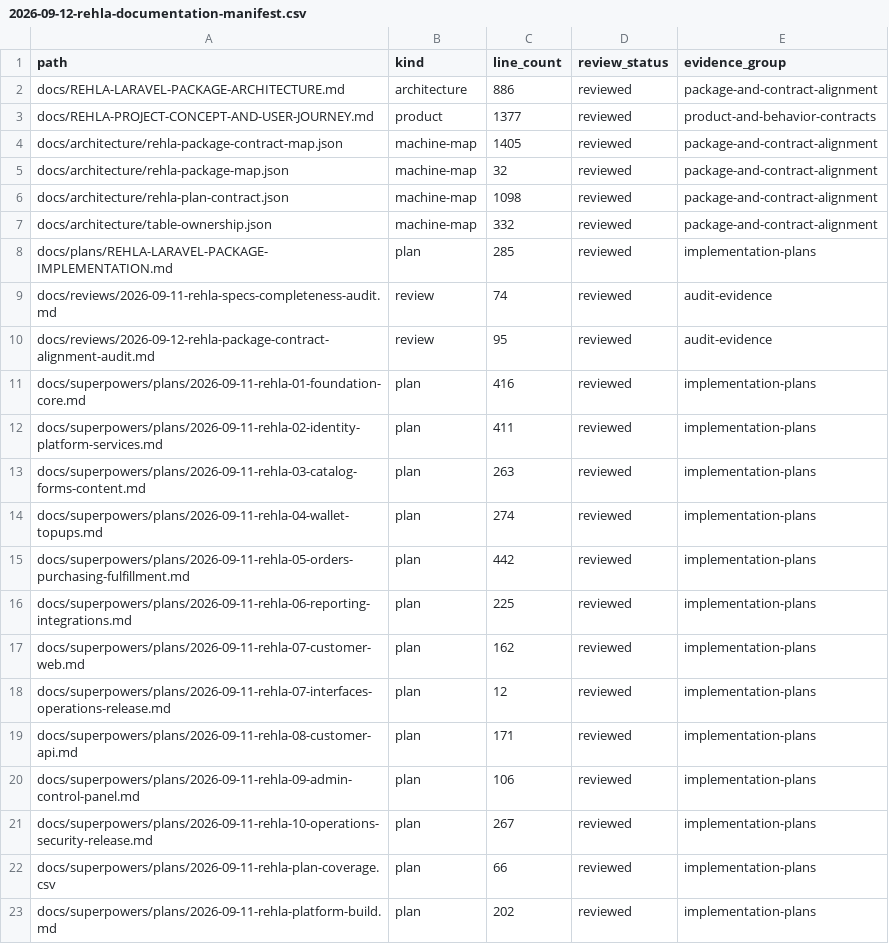
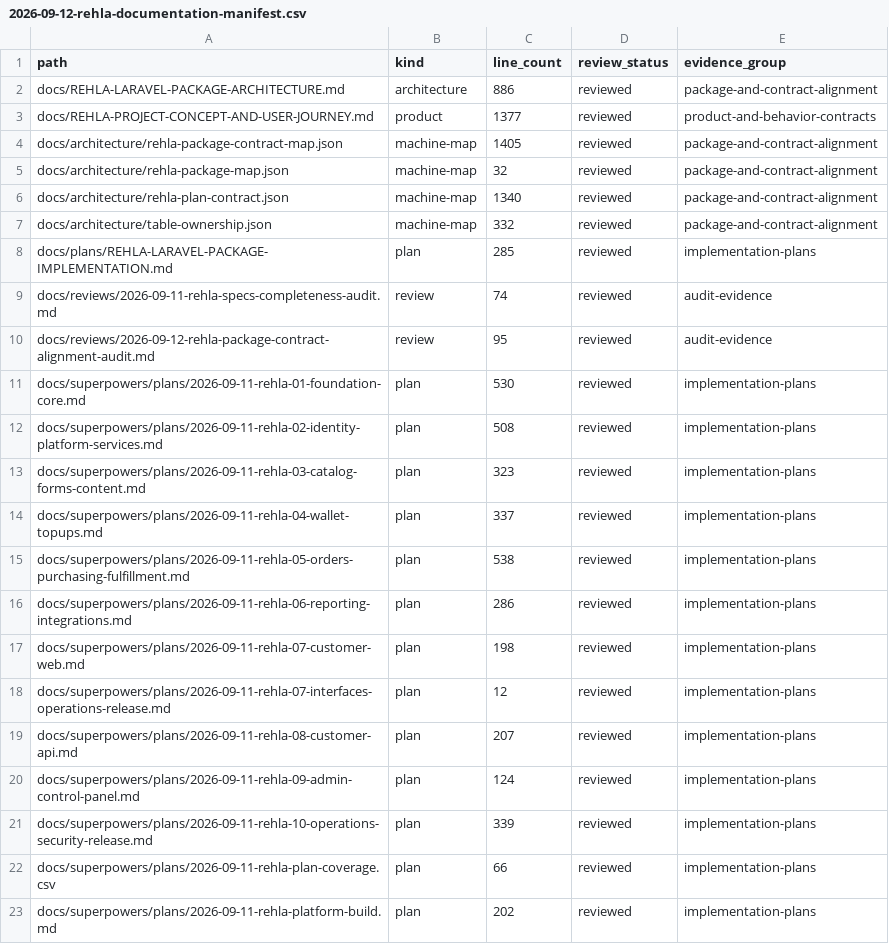
Before and after one commit to nasoomaa/rehla2, a CSV file: docs/reviews/2026-09-12-rehla-documentation-manifest.csv, drawn as a sheet; only a part is shown.

Commit message:
docs: reconcile Rehla plan dependencies and gates

```diff
--- a/docs/reviews/2026-09-12-rehla-documentation-manifest.csv
+++ b/docs/reviews/2026-09-12-rehla-documentation-manifest.csv
@@ -5,3 +5,3 @@ docs/architecture/rehla-package-contract-map.json,machine-map,1405,reviewed,pack
 docs/architecture/rehla-package-map.json,machine-map,32,reviewed,package-and-contract-alignment
-docs/architecture/rehla-plan-contract.json,machine-map,1098,reviewed,package-and-contract-alignment
+docs/architecture/rehla-plan-contract.json,machine-map,1340,reviewed,package-and-contract-alignment
 docs/architecture/table-ownership.json,machine-map,332,reviewed,package-and-contract-alignment
@@ -10,13 +10,13 @@ docs/reviews/2026-09-11-rehla-specs-completeness-audit.md,review,74,reviewed,aud
 docs/reviews/2026-09-12-rehla-package-contract-alignment-audit.md,review,95,reviewed,audit-evidence
-docs/superpowers/plans/2026-09-11-rehla-01-foundation-core.md,plan,416,reviewed,implementation-plans
-docs/superpowers/plans/2026-09-11-rehla-02-identity-platform-services.md,plan,411,reviewed,implementation-plans
-docs/superpowers/plans/2026-09-11-rehla-03-catalog-forms-content.md,plan,263,reviewed,implementation-plans
-docs/superpowers/plans/2026-09-11-rehla-04-wallet-topups.md,plan,274,reviewed,implementation-plans
-docs/superpowers/plans/2026-09-11-rehla-05-orders-purchasing-fulfillment.md,plan,442,reviewed,implementation-plans
-docs/superpowers/plans/2026-09-11-rehla-06-reporting-integrations.md,plan,225,reviewed,implementation-plans
-docs/superpowers/plans/2026-09-11-rehla-07-customer-web.md,plan,162,reviewed,implementation-plans
+docs/superpowers/plans/2026-09-11-rehla-01-foundation-core.md,plan,530,reviewed,implementation-plans
+docs/superpowers/plans/2026-09-11-rehla-02-identity-platform-services.md,plan,508,reviewed,implementation-plans
+docs/superpowers/plans/2026-09-11-rehla-03-catalog-forms-content.md,plan,323,reviewed,implementation-plans
+docs/superpowers/plans/2026-09-11-rehla-04-wallet-topups.md,plan,337,reviewed,implementation-plans
+docs/superpowers/plans/2026-09-11-rehla-05-orders-purchasing-fulfillment.md,plan,538,reviewed,implementation-plans
+docs/superpowers/plans/2026-09-11-rehla-06-reporting-integrations.md,plan,286,reviewed,implementation-plans
+docs/superpowers/plans/2026-09-11-rehla-07-customer-web.md,plan,198,reviewed,implementation-plans
 docs/superpowers/plans/2026-09-11-rehla-07-interfaces-operations-release.md,plan,12,reviewed,implementation-plans
-docs/superpowers/plans/2026-09-11-rehla-08-customer-api.md,plan,171,reviewed,implementation-plans
-docs/superpowers/plans/2026-09-11-rehla-09-admin-control-panel.md,plan,106,reviewed,implementation-plans
-docs/superpowers/plans/2026-09-11-rehla-10-operations-security-release.md,plan,267,reviewed,implementation-plans
+docs/superpowers/plans/2026-09-11-rehla-08-customer-api.md,plan,207,reviewed,implementation-plans
+docs/superpowers/plans/2026-09-11-rehla-09-admin-control-panel.md,plan,124,reviewed,implementation-plans
+docs/superpowers/plans/2026-09-11-rehla-10-operations-security-release.md,plan,339,reviewed,implementation-plans
 docs/superpowers/plans/2026-09-11-rehla-plan-coverage.csv,plan,66,reviewed,implementation-plans
```
Also changed, not shown: 12 other files.
